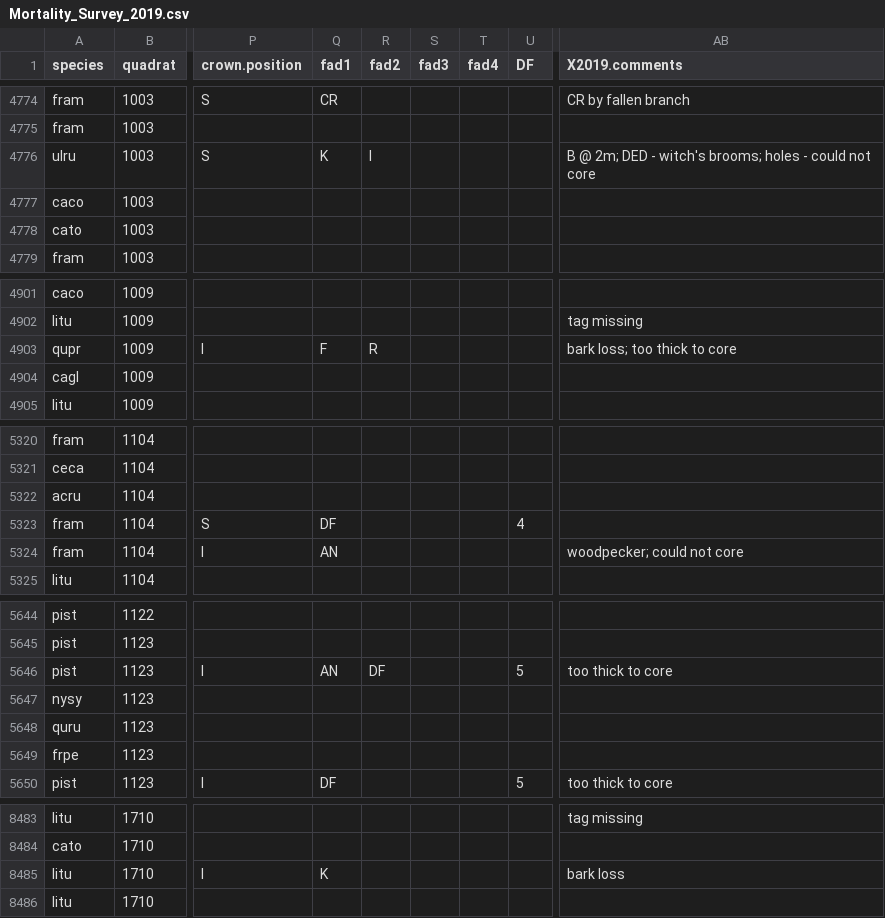
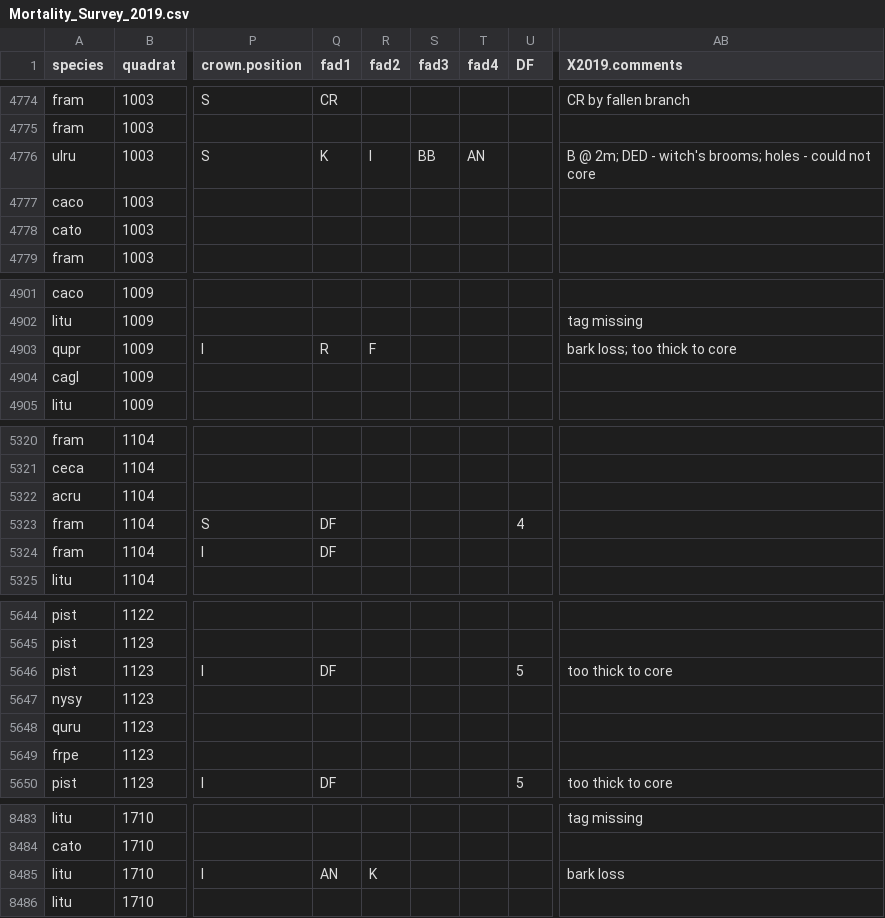
Before and after one commit to SCBI-ForestGEO/SCBI-ForestGEO-Data, a CSV file: tree_mortality/raw data/Mortality_Survey_2019.csv, drawn as a sheet; only a part is shown, gaps mark what is left out; the diff covers the shown part only; the diff names each change by its address in the sheet, - before the commit and + after, or states it on an @@ line.

```diff
--- a/tree_mortality/raw data/Mortality_Survey_2019.csv
+++ b/tree_mortality/raw data/Mortality_Survey_2019.csv
-S4776 (fad3): (empty)
+S4776 (fad3): BB
-T4776 (fad4): (empty)
+T4776 (fad4): AN
-Q4903 (fad1): F
+Q4903 (fad1): R
-R4903 (fad2): R
+R4903 (fad2): F
-Q5324 (fad1): AN
+Q5324 (fad1): DF
-AB5324 (X2019.comments): woodpecker; could not core
+AB5324 (X2019.comments): (empty)
-Q5646 (fad1): AN
+Q5646 (fad1): DF
-R5646 (fad2): DF
+R5646 (fad2): (empty)
-Q8485 (fad1): K
+Q8485 (fad1): AN
-R8485 (fad2): (empty)
+R8485 (fad2): K
```
Also changed, not shown: 38 edited cells elsewhere in this file.
